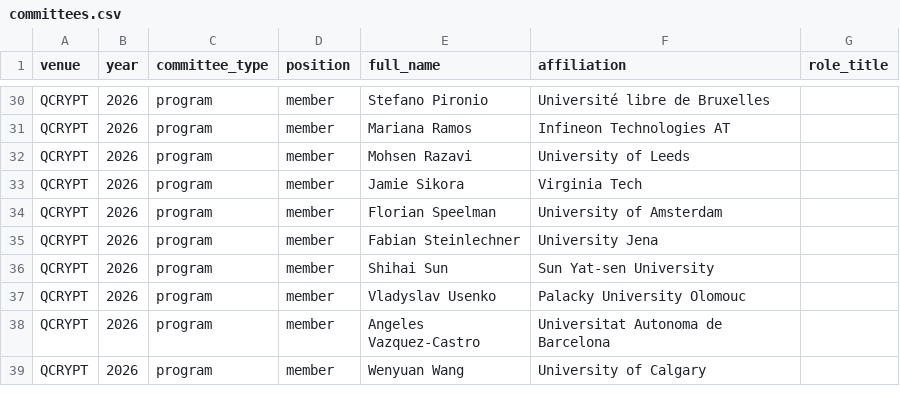
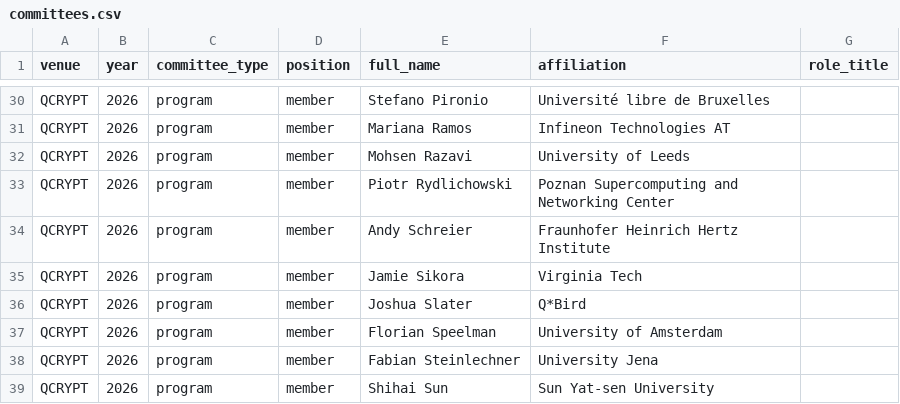
Before and after one commit to IAQI/QuantumDB, a CSV file: data/conferences/qcrypt_2026/committees.csv, drawn as a sheet; only a part is shown, gaps mark what is left out; the shorter side is filled out with more unchanged rows.

```diff
--- a/data/conferences/qcrypt_2026/committees.csv
+++ b/data/conferences/qcrypt_2026/committees.csv
@@ -32,3 +32,6 @@ QCRYPT,2026,program,member,Mariana Ramos,Infineon Technologies AT,
 QCRYPT,2026,program,member,Mohsen Razavi,University of Leeds,
+QCRYPT,2026,program,member,Piotr Rydlichowski,Poznan Supercomputing and Networking Center,
+QCRYPT,2026,program,member,Andy Schreier,Fraunhofer Heinrich Hertz Institute,
 QCRYPT,2026,program,member,Jamie Sikora,Virginia Tech,
+QCRYPT,2026,program,member,Joshua Slater,Q*Bird,
 QCRYPT,2026,program,member,Florian Speelman,University of Amsterdam,
```
Also changed, not shown: 46 other files.
